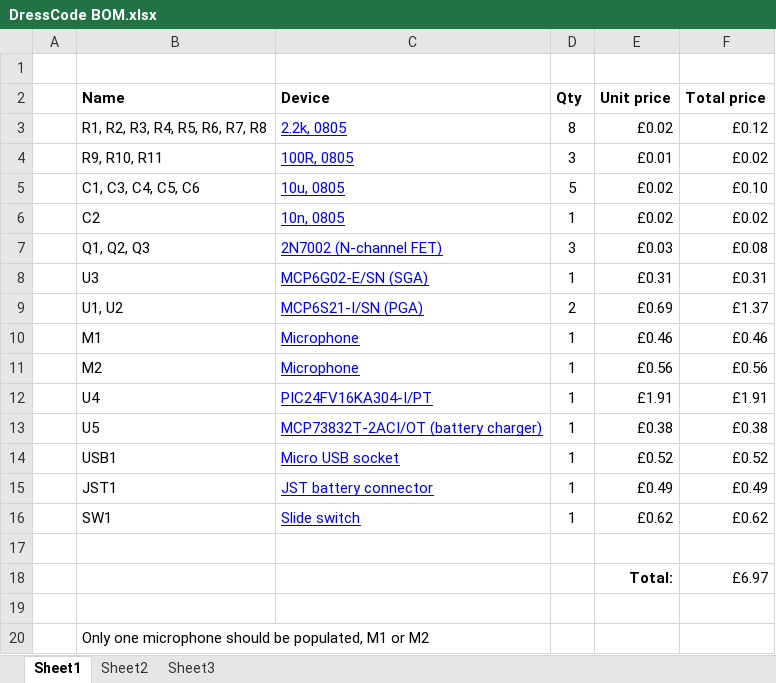
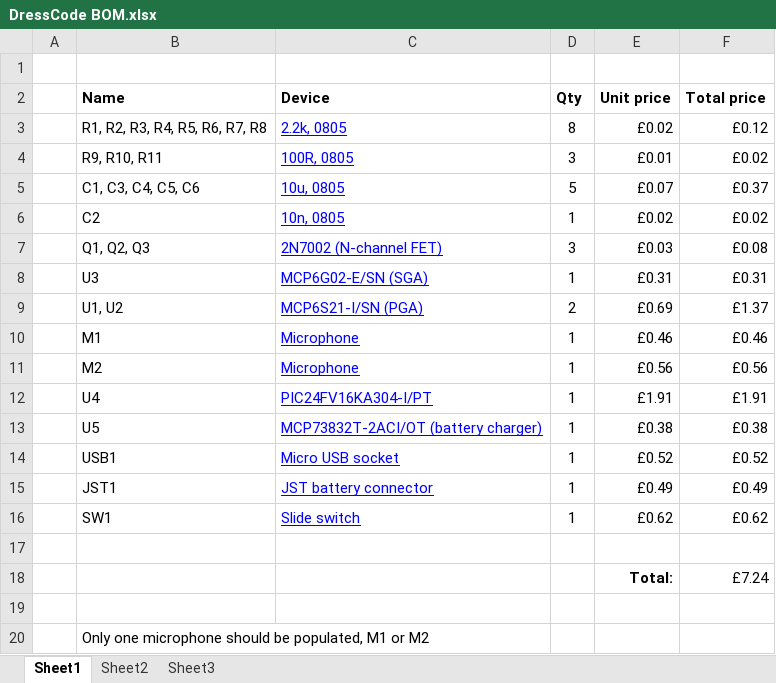
Before and after one commit to xioTechnologies/DressCode-PCB, an Excel workbook: DressCode BOM.xlsx, sheet Sheet1, drawn as a sheet; values as stored, in another font and other column widths than the file's, no borders; the diff names each change by its address in the sheet, - before the commit and + after, or states it on an @@ line.

Commit message:
Correct link to 10uF capacitor in BOM

```diff
--- a/DressCode BOM.xlsx (sheet Sheet1)
+++ b/DressCode BOM.xlsx (sheet Sheet1)
-E5 (Unit price): £0.02
+E5 (Unit price): £0.07
-F5 (Total price): £0.10
+F5 (Total price): £0.37
-F18 (Total price): £6.97
+F18 (Total price): £7.24
```
